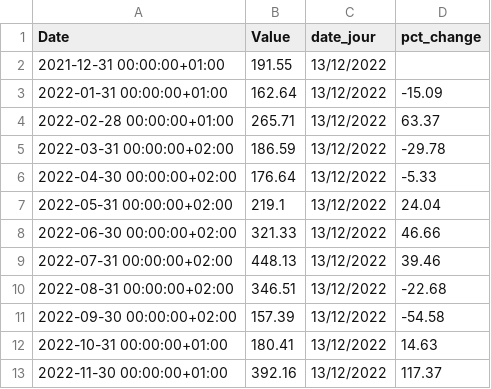
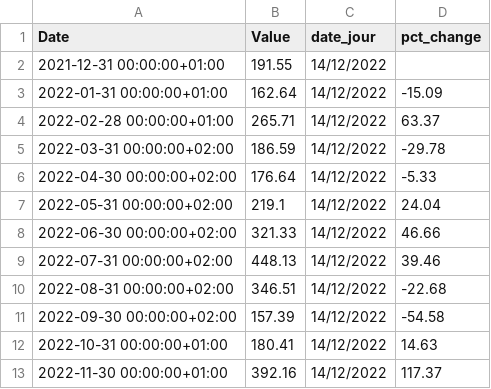
Before and after one commit to amcaw/energizor, a CSV file: BE_day.csv, drawn as a sheet.

```diff
--- a/BE_day.csv
+++ b/BE_day.csv
@@ -1,13 +1,13 @@
 Date,Value,date_jour,pct_change
-2021-12-31 00:00:00+01:00,191.55,13/12/2022,
-2022-01-31 00:00:00+01:00,162.64,13/12/2022,-15.09
-2022-02-28 00:00:00+01:00,265.71,13/12/2022,63.37
-2022-03-31 00:00:00+02:00,186.59,13/12/2022,-29.78
-2022-04-30 00:00:00+02:00,176.64,13/12/2022,-5.33
-2022-05-31 00:00:00+02:00,219.1,13/12/2022,24.04
-2022-06-30 00:00:00+02:00,321.33,13/12/2022,46.66
-2022-07-31 00:00:00+02:00,448.13,13/12/2022,39.46
-2022-08-31 00:00:00+02:00,346.51,13/12/2022,-22.68
-2022-09-30 00:00:00+02:00,157.39,13/12/2022,-54.58
-2022-10-31 00:00:00+01:00,180.41,13/12/2022,14.63
-2022-11-30 00:00:00+01:00,392.16,13/12/2022,117.37
+2021-12-31 00:00:00+01:00,191.55,14/12/2022,
+2022-01-31 00:00:00+01:00,162.64,14/12/2022,-15.09
+2022-02-28 00:00:00+01:00,265.71,14/12/2022,63.37
+2022-03-31 00:00:00+02:00,186.59,14/12/2022,-29.78
+2022-04-30 00:00:00+02:00,176.64,14/12/2022,-5.33
+2022-05-31 00:00:00+02:00,219.1,14/12/2022,24.04
+2022-06-30 00:00:00+02:00,321.33,14/12/2022,46.66
+2022-07-31 00:00:00+02:00,448.13,14/12/2022,39.46
+2022-08-31 00:00:00+02:00,346.51,14/12/2022,-22.68
+2022-09-30 00:00:00+02:00,157.39,14/12/2022,-54.58
+2022-10-31 00:00:00+01:00,180.41,14/12/2022,14.63
+2022-11-30 00:00:00+01:00,392.16,14/12/2022,117.37
```
Also changed, not shown: 1 other file.
